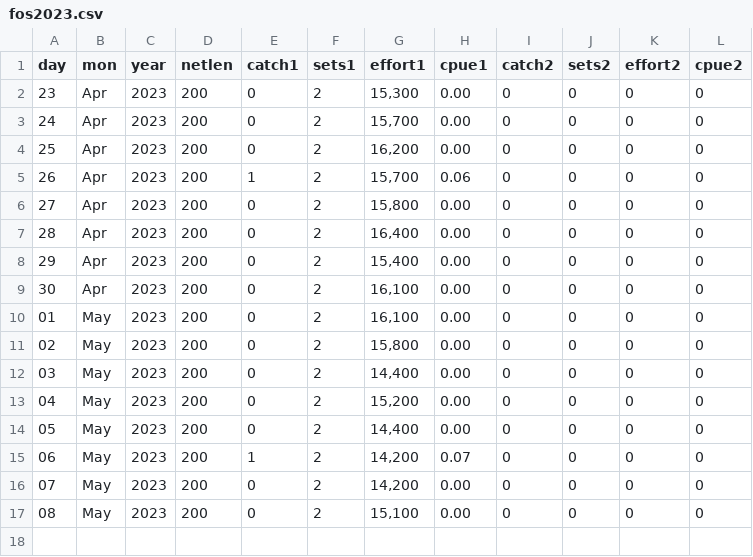
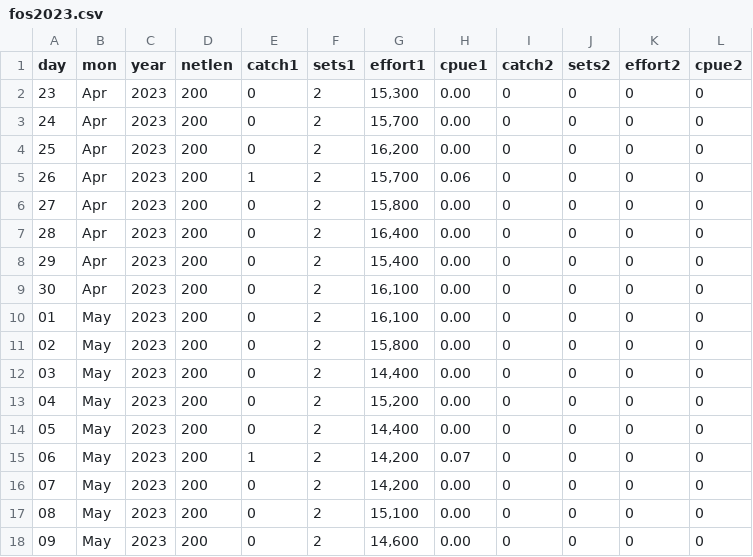
Before and after one commit to liu-zoe/orcasalmon, a CSV file: data/foschinook/fos2023.csv, drawn as a sheet; the diff names each change by its address in the sheet, - before the commit and + after, or states it on an @@ line.

```diff
--- a/data/foschinook/fos2023.csv
+++ b/data/foschinook/fos2023.csv
+row 18: 09 | May | 2023 | 200 | 0 | 2 | 14,600 | 0.00 | 0 | 0 | 0 | 0
```
Also changed, not shown: data/bonchinook/bon2023.csv.
